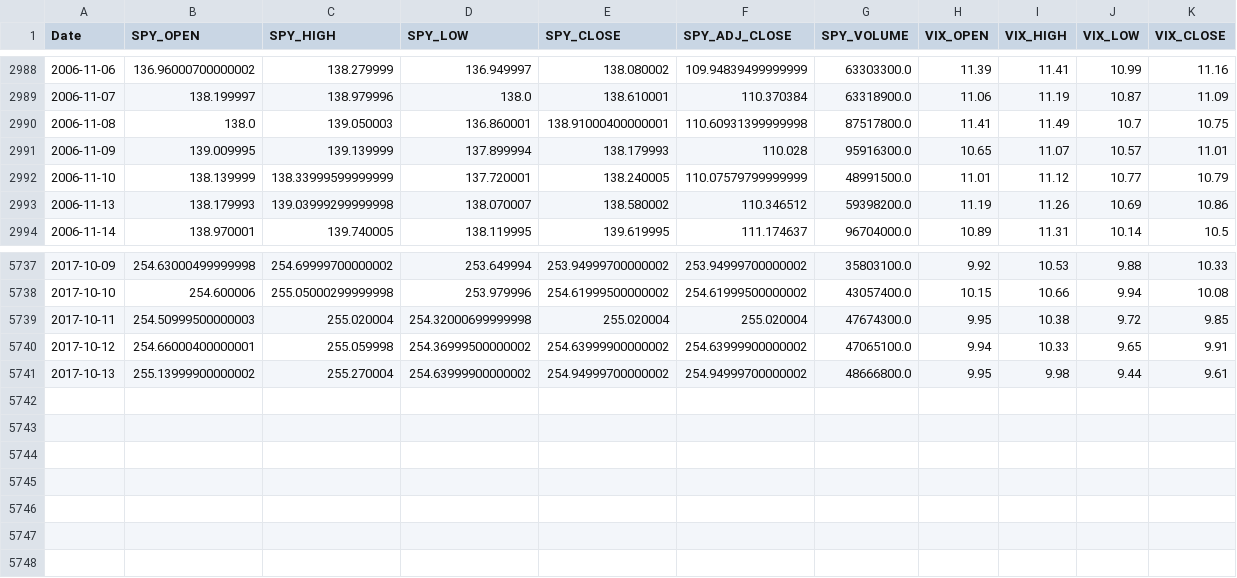
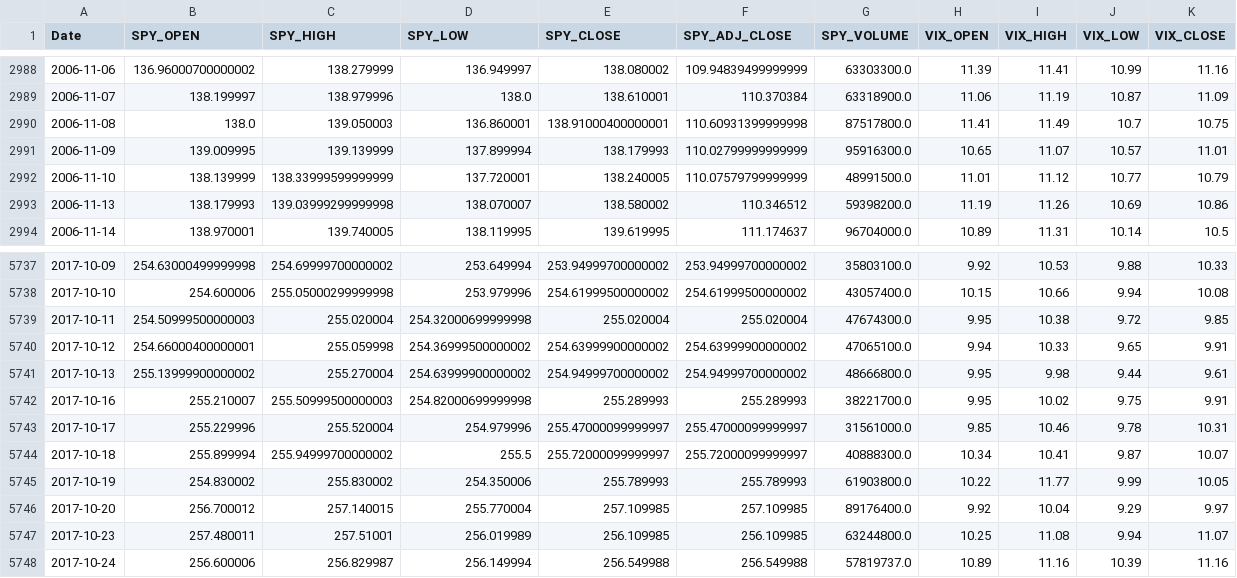
Before and after one commit to drewkerwin/stock-prediction, a CSV file: data/merged.csv, drawn as a sheet; only a part is shown, gaps mark what is left out.

```diff
--- a/data/merged.csv
+++ b/data/merged.csv
@@ -2990,3 +2990,3 @@ Date,SPY_OPEN,SPY_HIGH,SPY_LOW,SPY_CLOSE,SPY_ADJ_CLOSE,SPY_VOLUME,VIX_OPEN,VIX_H
 2006-11-08,138.0,139.050003,136.860001,138.91000400000001,110.60931399999998,87517800.0,11.41,11.49,10.7,10.75
-2006-11-09,139.009995,139.139999,137.899994,138.179993,110.028,95916300.0,10.65,11.07,10.57,11.01
+2006-11-09,139.009995,139.139999,137.899994,138.179993,110.02799999999999,95916300.0,10.65,11.07,10.57,11.01
 2006-11-10,138.139999,138.33999599999999,137.720001,138.240005,110.07579799999999,48991500.0,11.01,11.12,10.77,10.79
@@ -5741 +5741,8 @@ Date,SPY_OPEN,SPY_HIGH,SPY_LOW,SPY_CLOSE,SPY_ADJ_CLOSE,SPY_VOLUME,VIX_OPEN,VIX_H
 2017-10-13,255.13999900000002,255.270004,254.63999900000002,254.94999700000002,254.94999700000002,48666800.0,9.95,9.98,9.44,9.61
+2017-10-16,255.210007,255.50999500000003,254.82000699999998,255.289993,255.289993,38221700.0,9.95,10.02,9.75,9.91
+2017-10-17,255.229996,255.520004,254.979996,255.47000099999997,255.47000099999997,31561000.0,9.85,10.46,9.78,10.31
+2017-10-18,255.899994,255.94999700000002,255.5,255.72000099999997,255.72000099999997,40888300.0,10.34,10.41,9.87,10.07
+2017-10-19,254.830002,255.830002,254.350006,255.789993,255.789993,61903800.0,10.22,11.77,9.99,10.05
+2017-10-20,256.700012,257.140015,255.770004,257.109985,257.109985,89176400.0,9.92,10.04,9.29,9.97
+2017-10-23,257.480011,257.51001,256.019989,256.109985,256.109985,63244800.0,10.25,11.08,9.94,11.07
+2017-10-24,256.600006,256.829987,256.149994,256.549988,256.549988,57819737.0,10.89,11.16,10.39,11.16
```
Also changed, not shown: data/spy.csv, data/vix.csv, 33 other files.
